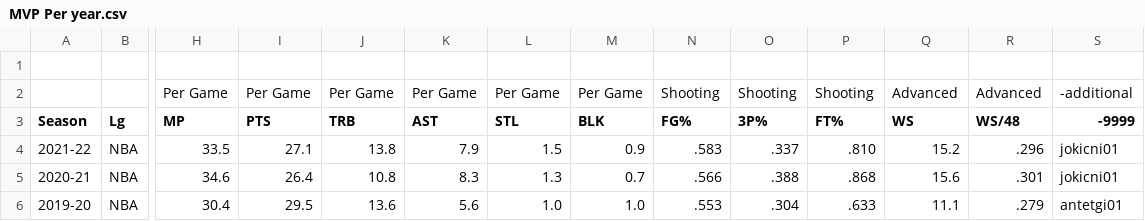
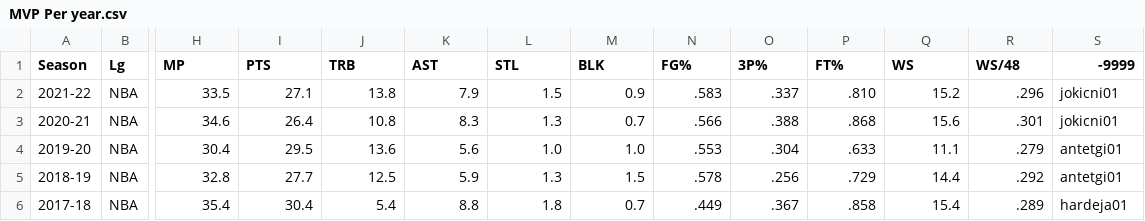
Before and after one commit to loremotta33/idatos-2022, a CSV file: Datasets/Basketball Refference/MVP Per year.csv, drawn as a sheet; only a part is shown, gaps mark what is left out; the shorter side is filled out with more unchanged rows; rows hold the shown columns only; the diff names each change by its address in the sheet, - before the commit and + after, or states it on an @@ line.

```diff
--- a/Datasets/Basketball Refference/MVP Per year.csv
+++ b/Datasets/Basketball Refference/MVP Per year.csv
-row 1: (empty)
-row 2:  |  | Per Game | Per Game | Per Game | Per Game | Per Game | Per Game | Shooting | Shooting | Shooting | Advanced | Advanced | -additional
```
Also changed, not shown: Datasets/Basketball Refference/Finals MVP Per year.csv, 7 other files.
